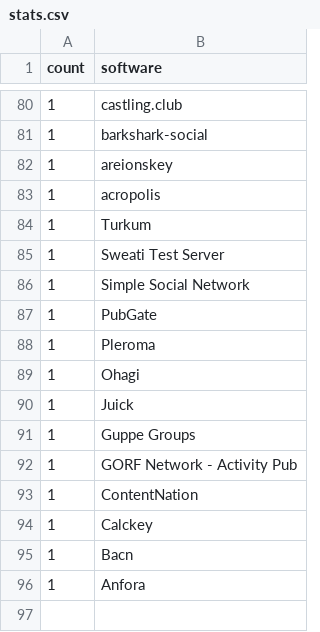
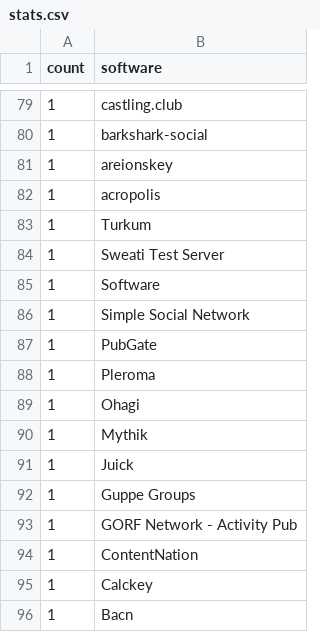
Before and after one commit to cyfinoid/Federated_ecosystem_stats, a CSV file: stats.csv, drawn as a sheet; only a part is shown, gaps mark what is left out; the shorter side is filled out with more unchanged rows; the diff covers the shown part only; the diff names each change by its address in the sheet, - before the commit and + after, or states it on an @@ line.

```diff
--- a/stats.csv
+++ b/stats.csv
+row 85: 1 | Software
+row 90: 1 | Mythik
```
Also changed, not shown: 8 added rows, 9 removed rows and 24 edited cells elsewhere in this file, stats_version.csv.
